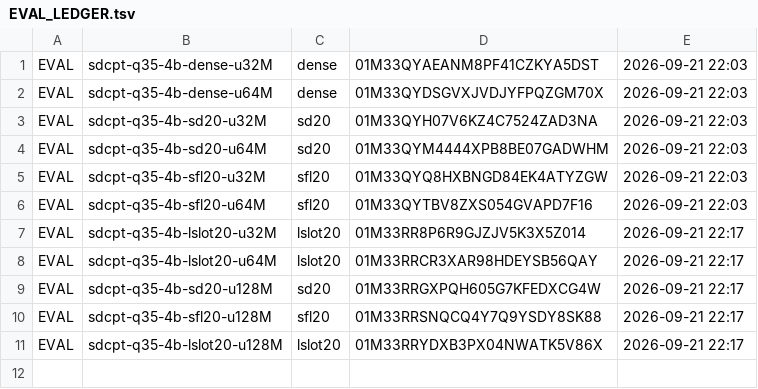
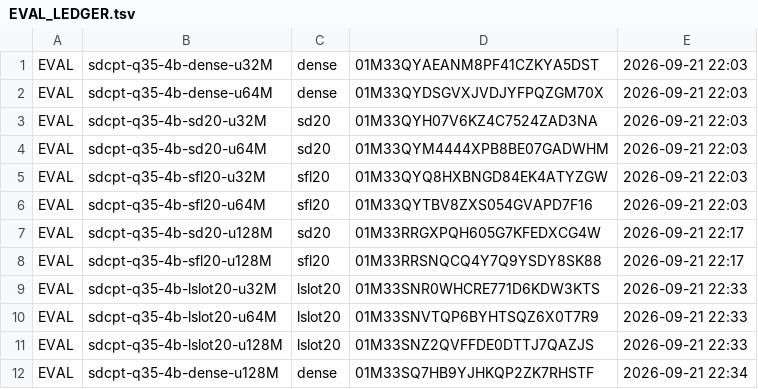
Before and after one commit to allenai/OLMo-core, a TSV file: src/scripts/train/memexpress/cpt/softdetach/EVAL_LEDGER.tsv, drawn as a sheet.

```diff
--- a/src/scripts/train/memexpress/cpt/softdetach/EVAL_LEDGER.tsv
+++ b/src/scripts/train/memexpress/cpt/softdetach/EVAL_LEDGER.tsv
@@ -6,6 +6,7 @@ EVAL	sdcpt-q35-4b-sfl20-u32M	sfl20	01M33QYQ8HXBNGD84EK4ATYZGW	2026-09-21 22:03
 EVAL	sdcpt-q35-4b-sfl20-u64M	sfl20	01M33QYTBV8ZXS054GVAPD7F16	2026-09-21 22:03
-EVAL	sdcpt-q35-4b-lslot20-u32M	lslot20	01M33RR8P6R9GJZJV5K3X5Z014	2026-09-21 22:17
-EVAL	sdcpt-q35-4b-lslot20-u64M	lslot20	01M33RRCR3XAR98HDEYSB56QAY	2026-09-21 22:17
 EVAL	sdcpt-q35-4b-sd20-u128M	sd20	01M33RRGXPQH605G7KFEDXCG4W	2026-09-21 22:17
 EVAL	sdcpt-q35-4b-sfl20-u128M	sfl20	01M33RRSNQCQ4Y7Q9YSDY8SK88	2026-09-21 22:17
-EVAL	sdcpt-q35-4b-lslot20-u128M	lslot20	01M33RRYDXB3PX04NWATK5V86X	2026-09-21 22:17
+EVAL	sdcpt-q35-4b-lslot20-u32M	lslot20	01M33SNR0WHCRE771D6KDW3KTS	2026-09-21 22:33
+EVAL	sdcpt-q35-4b-lslot20-u64M	lslot20	01M33SNVTQP6BYHTSQZ6X0T7R9	2026-09-21 22:33
+EVAL	sdcpt-q35-4b-lslot20-u128M	lslot20	01M33SNZ2QVFFDE0DTTJ7QAZJS	2026-09-21 22:33
+EVAL	sdcpt-q35-4b-dense-u128M	dense	01M33SQ7HB9YJHKQP2ZK7RHSTF	2026-09-21 22:34
```
Also changed, not shown: src/scripts/train/memexpress/cpt/softdetach/softdetach_devloss.csv, 1 other file.
